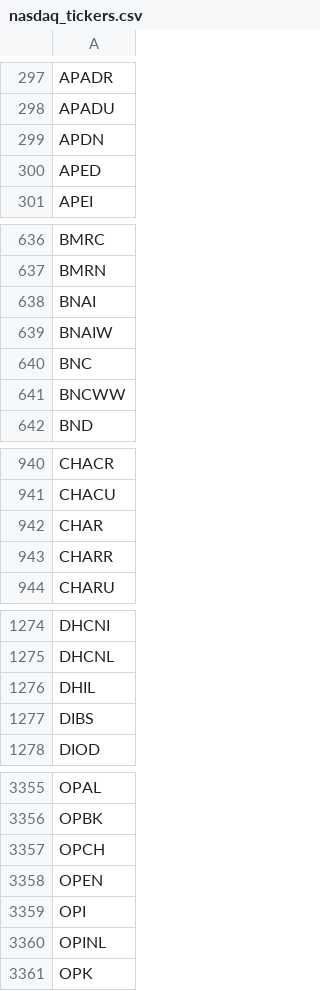
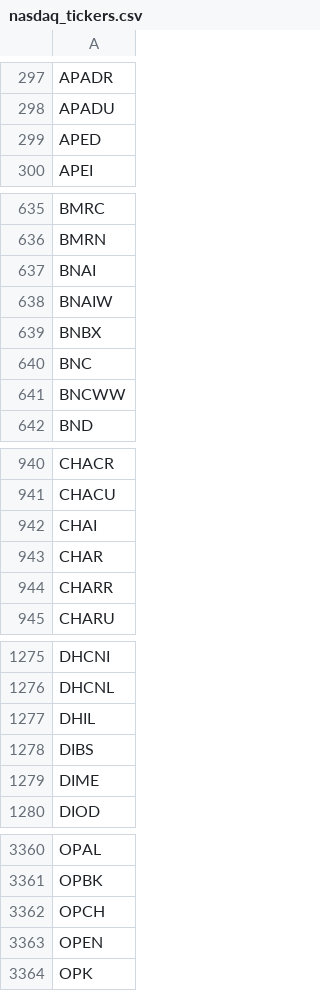
Before and after one commit to cmmds1982/nasdaq-tickers-fetcher, a CSV file: nasdaq_tickers.csv, drawn as a sheet; only a part is shown, gaps mark what is left out; removed rows and columns are numbered as before the commit, all else as after; the diff covers the shown part only; the diff names each change by its address in the sheet, - before the commit and + after, or states it on an @@ line.

```diff
--- a/nasdaq_tickers.csv
+++ b/nasdaq_tickers.csv
-row 299: APDN
+row 639: BNBX
+row 942: CHAI
+row 1279: DIME
-row 3359: OPI
-row 3360: OPINL
```
Also changed, not shown: 5 added rows, 2 removed rows and 1 edited cell elsewhere in this file.
